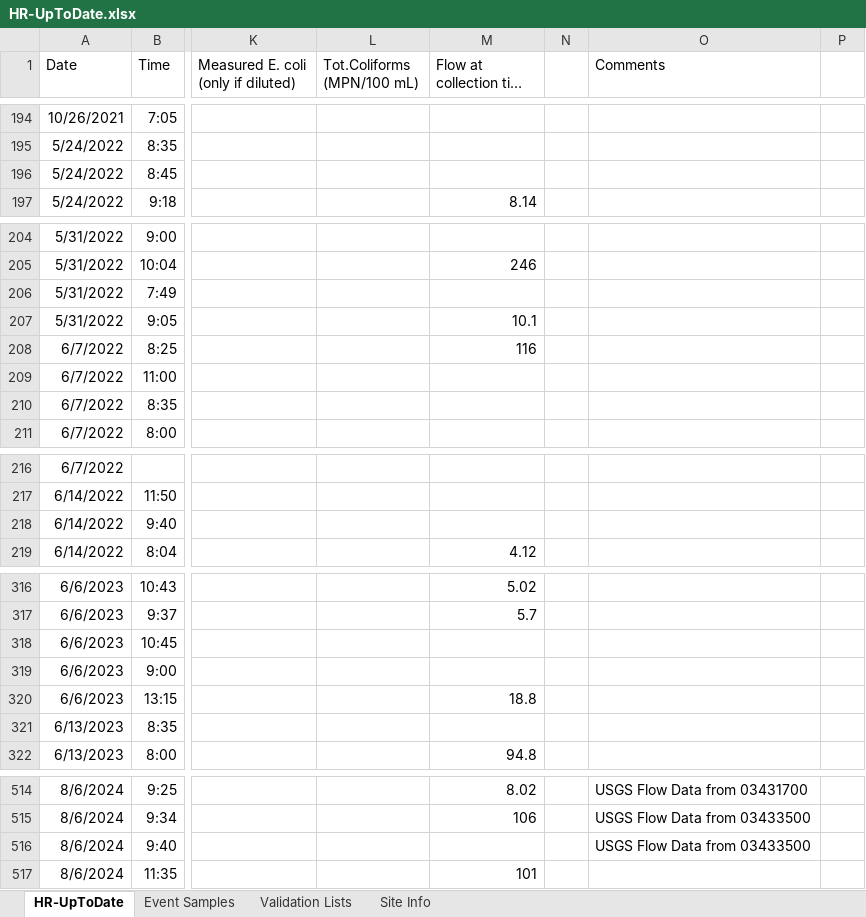
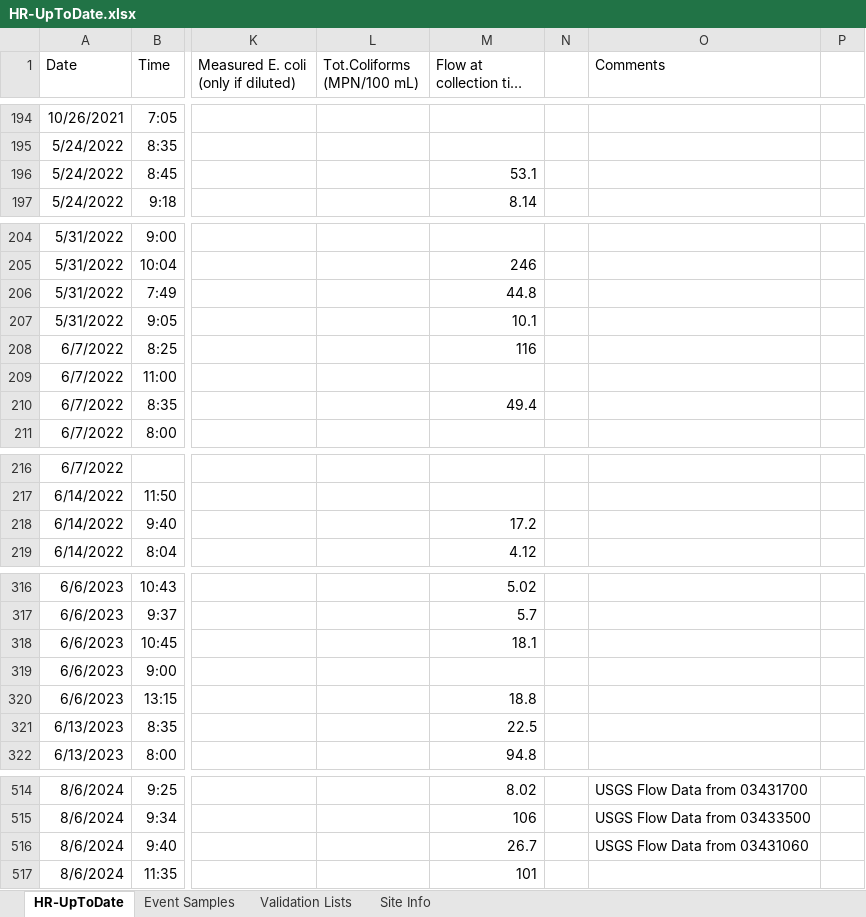
Before and after one commit to rjwood11/Water_Watch_Prototype, an Excel workbook: HR-UpToDate.xlsx, sheet HR-UpToDate, drawn as a sheet; only a part is shown, gaps mark what is left out; long unchanged cells end in …; values as stored, in another font and other column widths than the file's, no borders; the diff covers the shown part only; the diff names each change by its address in the sheet, - before the commit and + after, or states it on an @@ line.

```diff
--- a/HR-UpToDate.xlsx (sheet HR-UpToDate)
+++ b/HR-UpToDate.xlsx (sheet HR-UpToDate)
-M196 (Flow at collection time (ft3/s)): (empty)
+M196 (Flow at collection time (ft3/s)): 53.1
-M206 (Flow at collection time (ft3/s)): (empty)
+M206 (Flow at collection time (ft3/s)): 44.8
-M210 (Flow at collection time (ft3/s)): (empty)
+M210 (Flow at collection time (ft3/s)): 49.4
-M218 (Flow at collection time (ft3/s)): (empty)
+M218 (Flow at collection time (ft3/s)): 17.2
-M318 (Flow at collection time (ft3/s)): (empty)
+M318 (Flow at collection time (ft3/s)): 18.1
-M321 (Flow at collection time (ft3/s)): (empty)
+M321 (Flow at collection time (ft3/s)): 22.5
-M516 (Flow at collection time (ft3/s)): (empty)
+M516 (Flow at collection time (ft3/s)): 26.7
-O516 (Comments): USGS Flow Data from 03433500
+O516 (Comments): USGS Flow Data from 03431060
```
Also changed, not shown: 18 edited cells elsewhere in this sheet, 3 other files.
